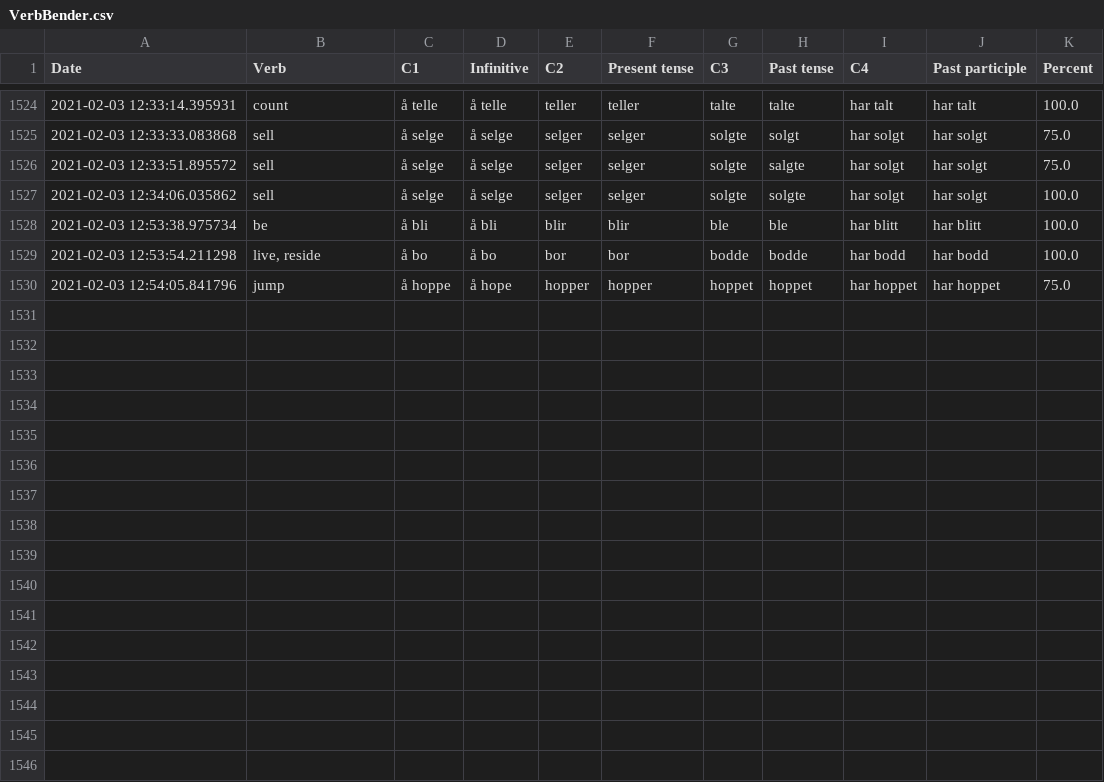
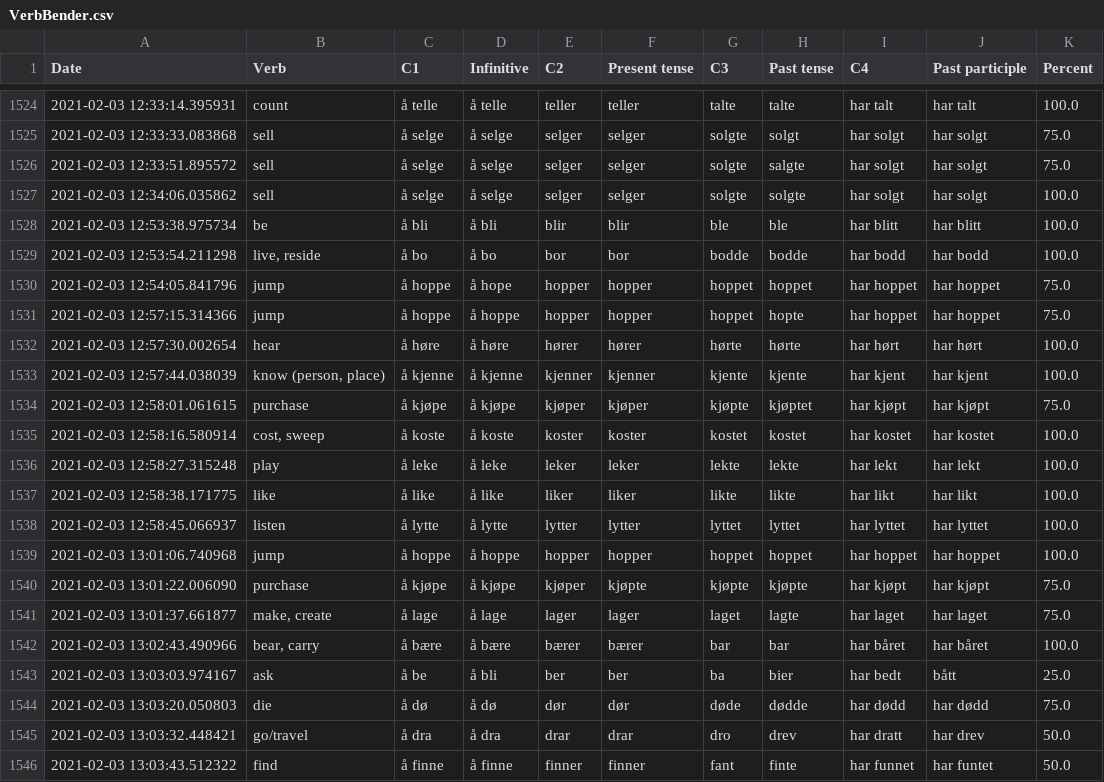
Before and after one commit to Amarilda/Norsk, a CSV file: VerbBender.csv, drawn as a sheet; only a part is shown, gaps mark what is left out; the diff names each change by its address in the sheet, - before the commit and + after, or states it on an @@ line.

Commit message:
Update VerbBender.csv

```diff
--- a/VerbBender.csv
+++ b/VerbBender.csv
+row 1531: 2021-02-03 12:57:15.314366 | jump | å hoppe | å hoppe | hopper | hopper | hoppet | hopte | har hoppet | har hoppet | 75.0
+row 1532: 2021-02-03 12:57:30.002654 | hear | å høre | å høre | hører | hører | hørte | hørte | har hørt | har hørt | 100.0
+row 1533: 2021-02-03 12:57:44.038039 | know (person, place) | å kjenne | å kjenne | kjenner | kjenner | kjente | kjente | har kjent | har kjent | 100.0
+row 1534: 2021-02-03 12:58:01.061615 | purchase | å kjøpe | å kjøpe | kjøper | kjøper | kjøpte | kjøptet | har kjøpt | har kjøpt | 75.0
+row 1535: 2021-02-03 12:58:16.580914 | cost, sweep | å koste | å koste | koster | koster | kostet | kostet | har kostet | har kostet | 100.0
+row 1536: 2021-02-03 12:58:27.315248 | play | å leke | å leke | leker | leker | lekte | lekte | har lekt | har lekt | 100.0
+row 1537: 2021-02-03 12:58:38.171775 | like | å like | å like | liker | liker | likte | likte | har likt | har likt | 100.0
+row 1538: 2021-02-03 12:58:45.066937 | listen | å lytte | å lytte | lytter | lytter | lyttet | lyttet | har lyttet | har lyttet | 100.0
+row 1539: 2021-02-03 13:01:06.740968 | jump | å hoppe | å hoppe | hopper | hopper | hoppet | hoppet | har hoppet | har hoppet | 100.0
+row 1540: 2021-02-03 13:01:22.006090 | purchase | å kjøpe | å kjøpe | kjøper | kjøpte | kjøpte | kjøpte | har kjøpt | har kjøpt | 75.0
+row 1541: 2021-02-03 13:01:37.661877 | make, create | å lage | å lage | lager | lager | laget | lagte | har laget | har laget | 75.0
+row 1542: 2021-02-03 13:02:43.490966 | bear, carry | å bære | å bære | bærer | bærer | bar | bar | har båret | har båret | 100.0
+row 1543: 2021-02-03 13:03:03.974167 | ask | å be | å bli | ber | ber | ba | bier | har bedt | bått | 25.0
+row 1544: 2021-02-03 13:03:20.050803 | die | å dø | å dø | dør | dør | døde | dødde | har dødd | har dødd | 75.0
+row 1545: 2021-02-03 13:03:32.448421 | go/travel | å dra | å dra | drar | drar | dro | drev | har dratt | har drev | 50.0
+row 1546: 2021-02-03 13:03:43.512322 | find | å finne | å finne | finner | finner | fant | finte | har funnet | har funtet | 50.0
```
